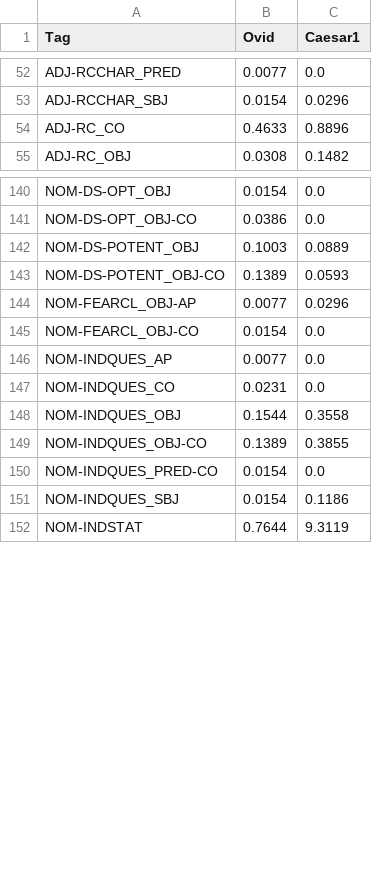
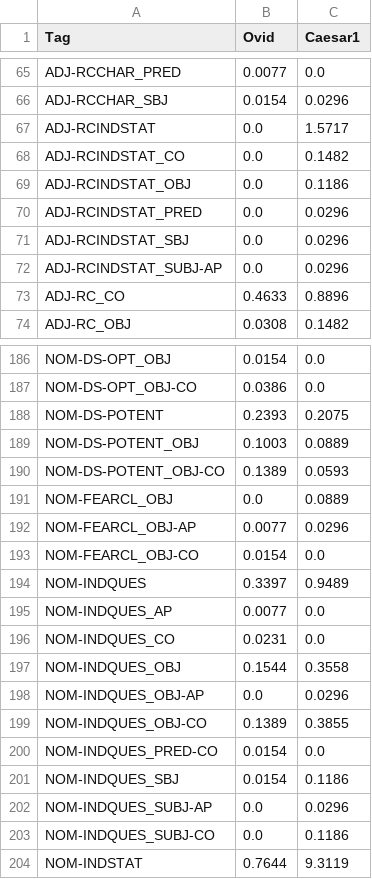
Before and after one commit to brclar15/ovidTreebank, a CSV file: ovidAllcaesar1.csv, drawn as a sheet; only a part is shown, gaps mark what is left out; the diff covers the shown part only.

```diff
--- a/ovidAllcaesar1.csv
+++ b/ovidAllcaesar1.csv
@@ -53,2 +66,8 @@ ADJ-RCCHAR_PRED,0.0077,0.0
 ADJ-RCCHAR_SBJ,0.0154,0.0296
+ADJ-RCINDSTAT,0.0,1.5717
+ADJ-RCINDSTAT_CO,0.0,0.1482
+ADJ-RCINDSTAT_OBJ,0.0,0.1186
+ADJ-RCINDSTAT_PRED,0.0,0.0296
+ADJ-RCINDSTAT_SBJ,0.0,0.0296
+ADJ-RCINDSTAT_SUBJ-AP,0.0,0.0296
 ADJ-RC_CO,0.4633,0.8896
@@ -141,6 +187,9 @@ NOM-DS-OPT_OBJ,0.0154,0.0
 NOM-DS-OPT_OBJ-CO,0.0386,0.0
+NOM-DS-POTENT,0.2393,0.2075
 NOM-DS-POTENT_OBJ,0.1003,0.0889
 NOM-DS-POTENT_OBJ-CO,0.1389,0.0593
+NOM-FEARCL_OBJ,0.0,0.0889
 NOM-FEARCL_OBJ-AP,0.0077,0.0296
 NOM-FEARCL_OBJ-CO,0.0154,0.0
+NOM-INDQUES,0.3397,0.9489
 NOM-INDQUES_AP,0.0077,0.0
@@ -148,2 +197,3 @@ NOM-INDQUES_CO,0.0231,0.0
 NOM-INDQUES_OBJ,0.1544,0.3558
+NOM-INDQUES_OBJ-AP,0.0,0.0296
 NOM-INDQUES_OBJ-CO,0.1389,0.3855
@@ -151,2 +201,4 @@ NOM-INDQUES_PRED-CO,0.0154,0.0
 NOM-INDQUES_SBJ,0.0154,0.1186
+NOM-INDQUES_SUBJ-AP,0.0,0.0296
+NOM-INDQUES_SUBJ-CO,0.0,0.1186
 NOM-INDSTAT,0.7644,9.3119
```
Also changed, not shown: 43 added rows elsewhere in this file.
